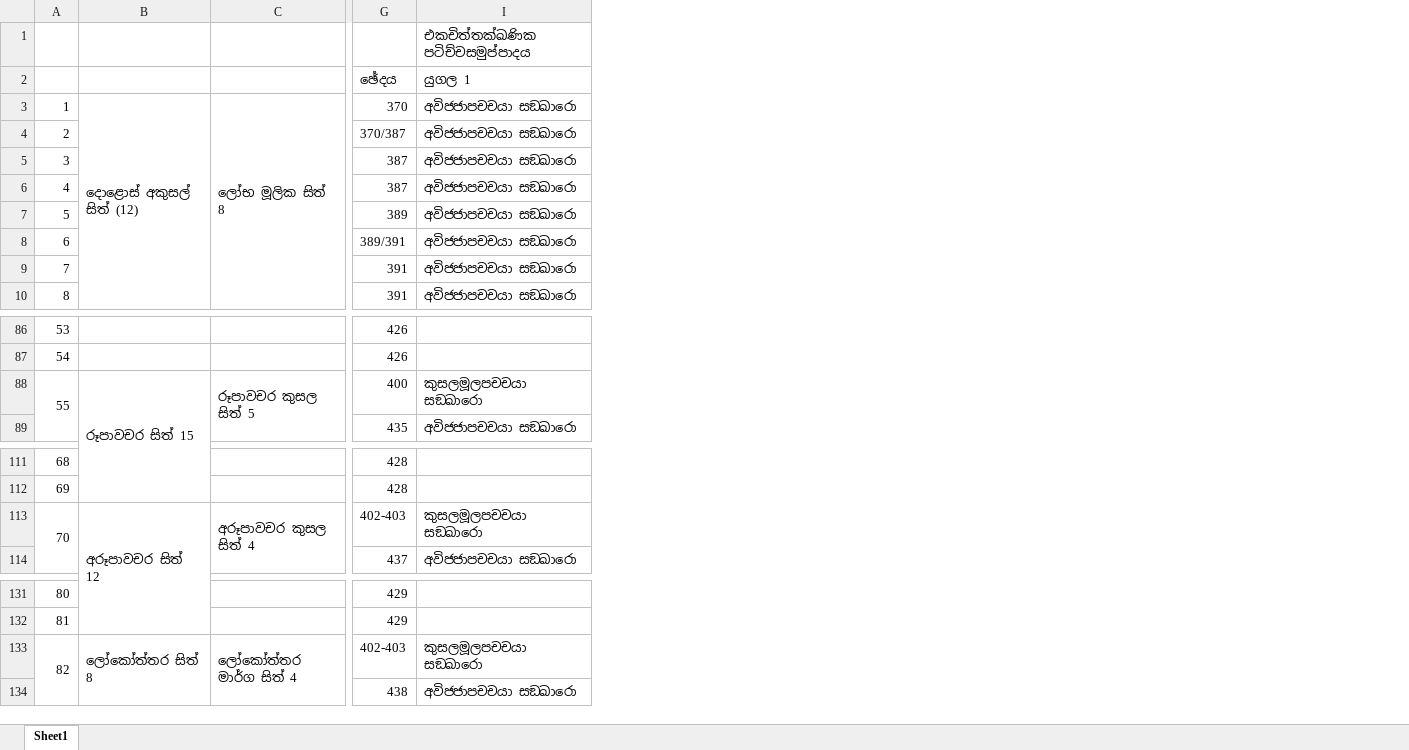
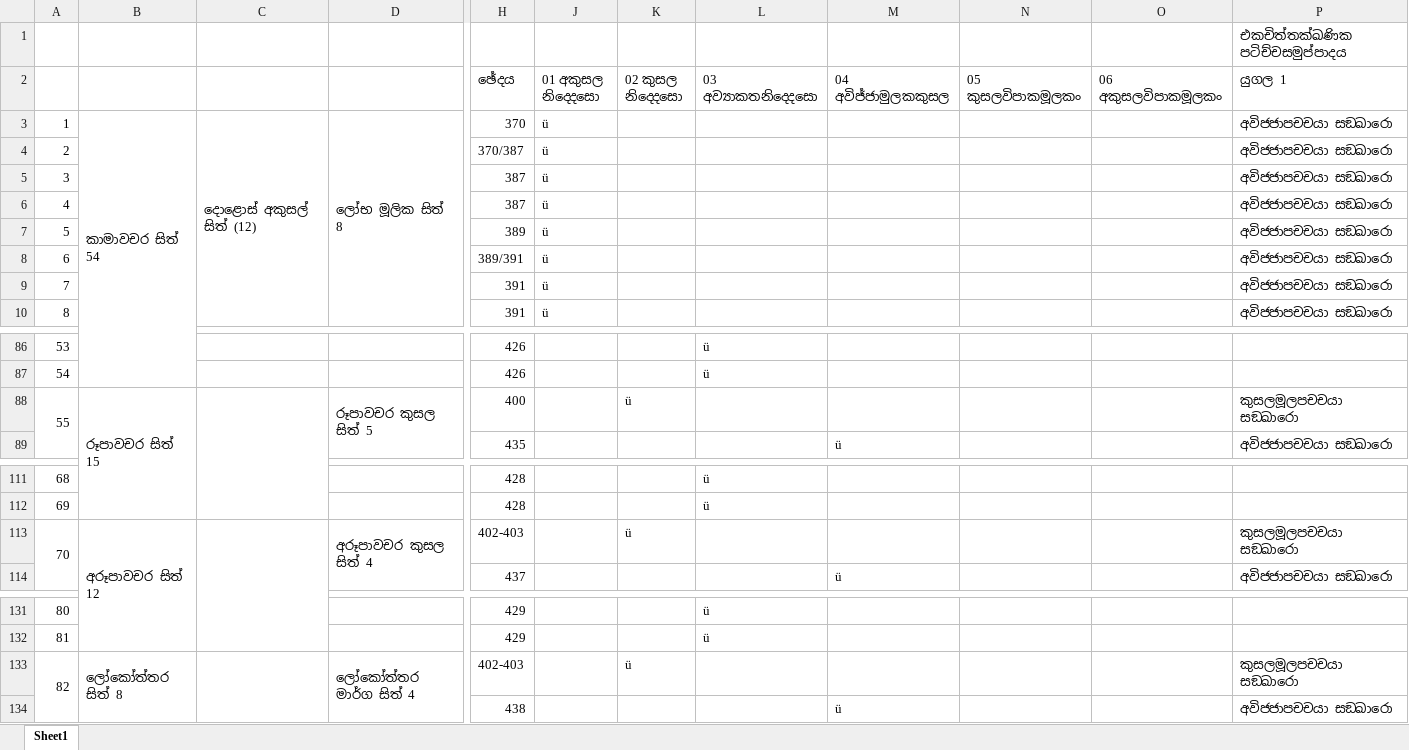
Before and after one commit to waytoni/waytoni.github.io, an Excel workbook: Saturday_Abhidhamma_Lesson/ecps.xlsx, sheet Sheet1, drawn as a sheet; only a part is shown, gaps mark what is left out; values as stored, in another font and other column widths than the file's, no cell formats; addresses are those after the commit; the diff names each change by its address in the sheet, - before the commit and + after, or states it on an @@ line.

```diff
--- a/Saturday_Abhidhamma_Lesson/ecps.xlsx (sheet Sheet1)
+++ b/Saturday_Abhidhamma_Lesson/ecps.xlsx (sheet Sheet1)
+column B, row 3: කාමාවචර සිත් 54; row 88: රූපාවචර සිත් 15; row 113: අරූපාවචර සිත් 12; row 133: ලෝකෝත්තර සිත් 8
+column J (01 අකුසල නිද‍්දෙසො), rows 3-10: all ü
+column K (02 කුසල නිද‍්දෙසො), row 88: ü; row 113: ü; row 133: ü
+column L (03 අව්‍යාකතනිද‍්දෙසො), rows 86-87: ü | ü; rows 111-112: ü | ü; rows 131-132: ü | ü
+column M (04 අවිජ්ජාමුලකකුසල), row 89: ü; row 114: ü; row 134: ü
+column N (05 කුසලවිපාකමූලකං), empty
+column O (06 අකුසලවිපාකමූලකං), empty
-C88: රූපාවචර සිත් 15
+C88: (empty)
-C113: අරූපාවචර සිත් 12
+C113: (empty)
-C133: ලෝකෝත්තර සිත් 8
+C133: (empty)
```
Also changed, not shown: cell formats, 13 other files.
